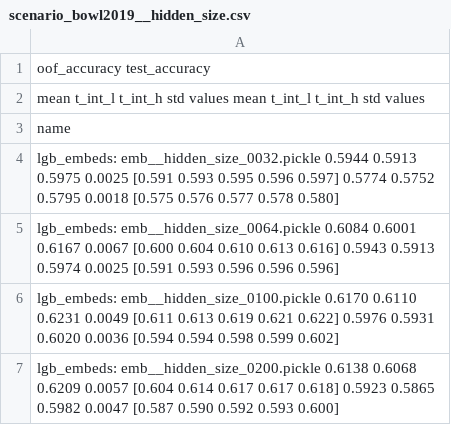
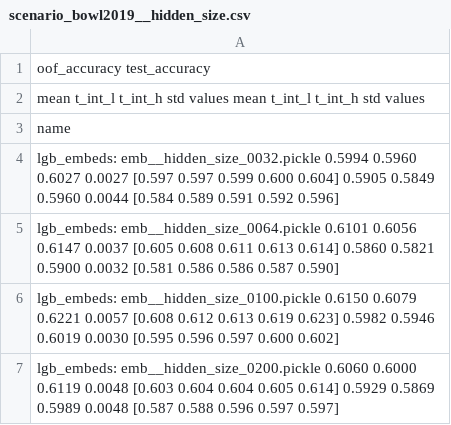
Before and after one commit to sberbank-ai-lab/pytorch-lifestream, a CSV file: experiments/scenario_bowl2019/results/scenario_bowl2019__hidden_size.csv, drawn as a sheet.

```diff
--- a/experiments/scenario_bowl2019/results/scenario_bowl2019__hidden_size.csv
+++ b/experiments/scenario_bowl2019/results/scenario_bowl2019__hidden_size.csv
@@ -3,5 +3,5 @@
 name
-lgb_embeds: emb__hidden_size_0032.pickle       0.5944  0.5913  0.5975 0.0025  [0.591 0.593 0.595 0.596 0.597]        0.5774  0.5752  0.5795 0.0018  [0.575 0.576 0.577 0.578 0.580]
-lgb_embeds: emb__hidden_size_0064.pickle       0.6084  0.6001  0.6167 0.0067  [0.600 0.604 0.610 0.613 0.616]        0.5943  0.5913  0.5974 0.0025  [0.591 0.593 0.596 0.596 0.596]
-lgb_embeds: emb__hidden_size_0100.pickle       0.6170  0.6110  0.6231 0.0049  [0.611 0.613 0.619 0.621 0.622]        0.5976  0.5931  0.6020 0.0036  [0.594 0.594 0.598 0.599 0.602]
-lgb_embeds: emb__hidden_size_0200.pickle       0.6138  0.6068  0.6209 0.0057  [0.604 0.614 0.617 0.617 0.618]        0.5923  0.5865  0.5982 0.0047  [0.587 0.590 0.592 0.593 0.600]
+lgb_embeds: emb__hidden_size_0032.pickle       0.5994  0.5960  0.6027 0.0027  [0.597 0.597 0.599 0.600 0.604]        0.5905  0.5849  0.5960 0.0044  [0.584 0.589 0.591 0.592 0.596]
+lgb_embeds: emb__hidden_size_0064.pickle       0.6101  0.6056  0.6147 0.0037  [0.605 0.608 0.611 0.613 0.614]        0.5860  0.5821  0.5900 0.0032  [0.581 0.586 0.586 0.587 0.590]
+lgb_embeds: emb__hidden_size_0100.pickle       0.6150  0.6079  0.6221 0.0057  [0.608 0.612 0.613 0.619 0.623]        0.5982  0.5946  0.6019 0.0030  [0.595 0.596 0.597 0.600 0.602]
+lgb_embeds: emb__hidden_size_0200.pickle       0.6060  0.6000  0.6119 0.0048  [0.603 0.604 0.604 0.605 0.614]        0.5929  0.5869  0.5989 0.0048  [0.587 0.588 0.596 0.597 0.597]
```
Also changed, not shown: experiments/scenario_bowl2019/results/scenario_bowl2019__encoder_types.csv, experiments/scenario_bowl2019/results/scenario_bowl2019__loss.csv, 5 other files.
